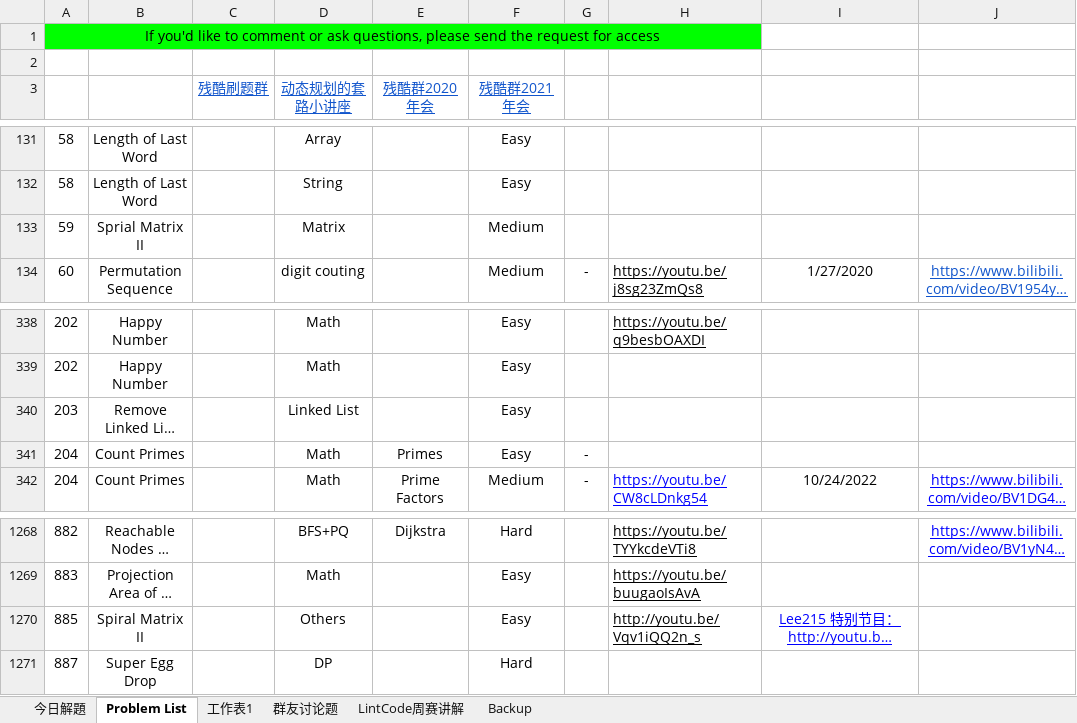
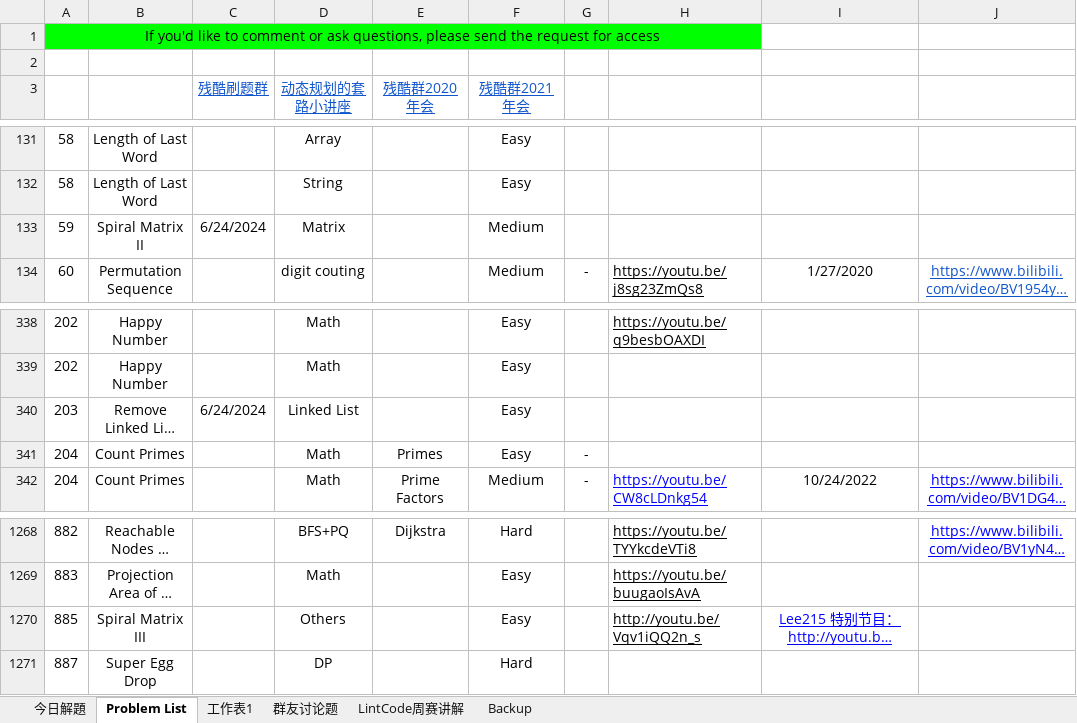
Before and after one commit to huawiz/programming_practice, an Excel workbook: LeetCode打卡记录.xlsx, sheet Problem List, drawn as a sheet; only a part is shown, gaps mark what is left out; long unchanged cells end in …; values as stored, in another font and other column widths than the file's, no borders; table styles not drawn; the diff names each change by its address in the sheet, - before the commit and + after, or states it on an @@ line.

```diff
--- a/LeetCode打卡记录.xlsx (sheet Problem List)
+++ b/LeetCode打卡记录.xlsx (sheet Problem List)
-B133: Sprial Matrix II
+B133: Spiral Matrix II
-C133 (残酷刷题群): (empty)
+C133 (残酷刷题群): 6/24/2024
-C340 (残酷刷题群): (empty)
+C340 (残酷刷题群): 6/24/2024
-B1270: Spiral Matrix II
+B1270: Spiral Matrix III
```
Also changed, not shown: sheet 今日解題, 3 other files.
